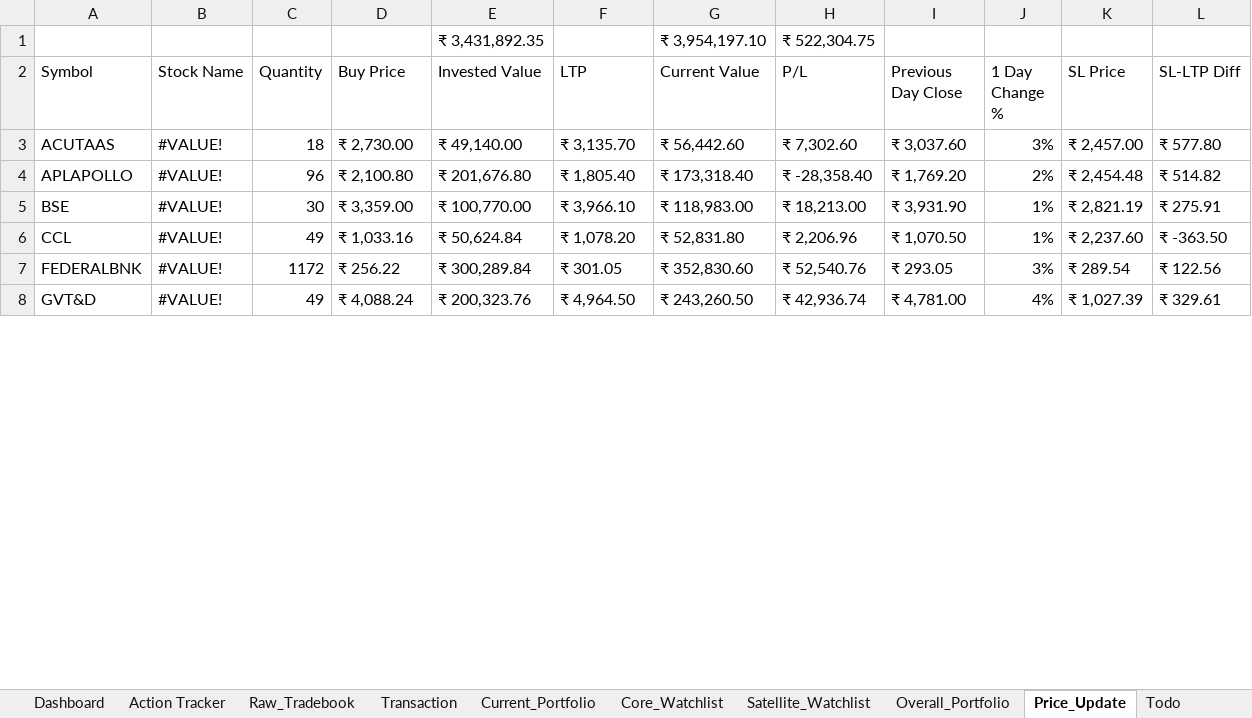
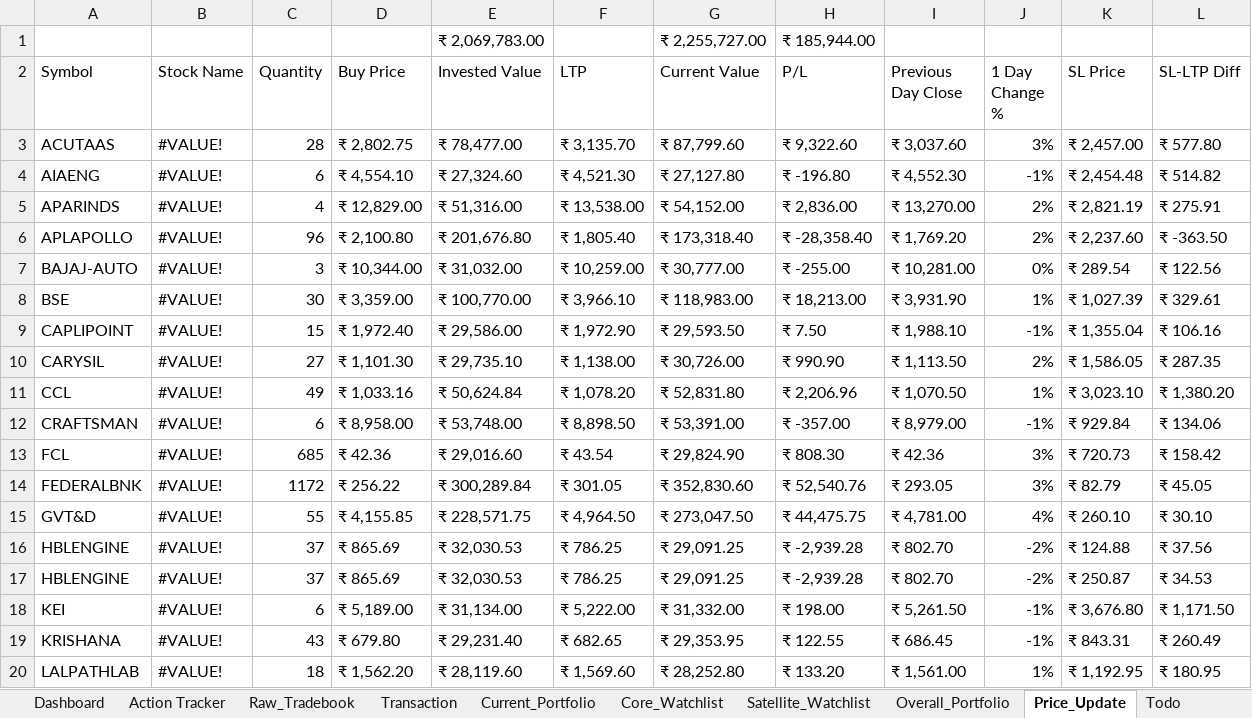
Before and after one commit to murali-1975/stockjournal, an Excel workbook: Transformed_Tradebook.xlsx, sheet Price_Update, drawn as a sheet; only a part is shown; values as stored, in another font and other column widths than the file's, no cell formats; removed rows and columns are numbered as before the commit, all else as after; the diff covers the shown part only; the diff names each change by its address in the sheet, - before the commit and + after, or states it on an @@ line.

```diff
--- a/Transformed_Tradebook.xlsx (sheet Price_Update)
+++ b/Transformed_Tradebook.xlsx (sheet Price_Update)
-row 1:  |  |  |  | ₹ 3,431,892.35 |  | ₹ 3,954,197.10 | ₹ 522,304.75
+row 1:  |  |  |  | ₹ 2,069,783.00 |  | ₹ 2,255,727.00 | ₹ 185,944.00
-C3 (Quantity): 18
+C3 (Quantity): 28
-D3 (Buy Price): ₹ 2,730.00
+D3 (Buy Price): ₹ 2,802.75
-E3 (Invested Value): ₹ 49,140.00
+E3 (Invested Value): ₹ 78,477.00
-G3 (Current Value): ₹ 56,442.60
+G3 (Current Value): ₹ 87,799.60
-H3 (P/L): ₹ 7,302.60
+H3 (P/L): ₹ 9,322.60
+row 4: AIAENG | #VALUE! | 6 | ₹ 4,554.10 | ₹ 27,324.60 | ₹ 4,521.30 | ₹ 27,127.80 | ₹ -196.80 | ₹ 4,552.30 | -1% | ₹ 2,454.48 | ₹ 514.82
+row 5: APARINDS | #VALUE! | 4 | ₹ 12,829.00 | ₹ 51,316.00 | ₹ 13,538.00 | ₹ 54,152.00 | ₹ 2,836.00 | ₹ 13,270.00 | 2% | ₹ 2,821.19 | ₹ 275.91
-K6 (SL Price): ₹ 2,454.48
+K6 (SL Price): ₹ 2,237.60
-L6 (SL-LTP Diff): ₹ 514.82
+L6 (SL-LTP Diff): ₹ -363.50
+row 7: BAJAJ-AUTO | #VALUE! | 3 | ₹ 10,344.00 | ₹ 31,032.00 | ₹ 10,259.00 | ₹ 30,777.00 | ₹ -255.00 | ₹ 10,281.00 | 0% | ₹ 289.54 | ₹ 122.56
-K8 (SL Price): ₹ 2,821.19
+K8 (SL Price): ₹ 1,027.39
-L8 (SL-LTP Diff): ₹ 275.91
+L8 (SL-LTP Diff): ₹ 329.61
+row 9: CAPLIPOINT | #VALUE! | 15 | ₹ 1,972.40 | ₹ 29,586.00 | ₹ 1,972.90 | ₹ 29,593.50 | ₹ 7.50 | ₹ 1,988.10 | -1% | ₹ 1,355.04 | ₹ 106.16
+row 10: CARYSIL | #VALUE! | 27 | ₹ 1,101.30 | ₹ 29,735.10 | ₹ 1,138.00 | ₹ 30,726.00 | ₹ 990.90 | ₹ 1,113.50 | 2% | ₹ 1,586.05 | ₹ 287.35
-K11 (SL Price): ₹ 2,237.60
+K11 (SL Price): ₹ 3,023.10
-L11 (SL-LTP Diff): ₹ -363.50
+L11 (SL-LTP Diff): ₹ 1,380.20
+row 12: CRAFTSMAN | #VALUE! | 6 | ₹ 8,958.00 | ₹ 53,748.00 | ₹ 8,898.50 | ₹ 53,391.00 | ₹ -357.00 | ₹ 8,979.00 | -1% | ₹ 929.84 | ₹ 134.06
+row 13: FCL | #VALUE! | 685 | ₹ 42.36 | ₹ 29,016.60 | ₹ 43.54 | ₹ 29,824.90 | ₹ 808.30 | ₹ 42.36 | 3% | ₹ 720.73 | ₹ 158.42
-K14 (SL Price): ₹ 289.54
+K14 (SL Price): ₹ 82.79
-L14 (SL-LTP Diff): ₹ 122.56
+L14 (SL-LTP Diff): ₹ 45.05
-C15 (Quantity): 49
+C15 (Quantity): 55
-D15 (Buy Price): ₹ 4,088.24
+D15 (Buy Price): ₹ 4,155.85
-E15 (Invested Value): ₹ 200,323.76
+E15 (Invested Value): ₹ 228,571.75
-G15 (Current Value): ₹ 243,260.50
+G15 (Current Value): ₹ 273,047.50
-H15 (P/L): ₹ 42,936.74
+H15 (P/L): ₹ 44,475.75
-K15 (SL Price): ₹ 1,027.39
+K15 (SL Price): ₹ 260.10
-L15 (SL-LTP Diff): ₹ 329.61
+L15 (SL-LTP Diff): ₹ 30.10
+row 16: HBLENGINE | #VALUE! | 37 | ₹ 865.69 | ₹ 32,030.53 | ₹ 786.25 | ₹ 29,091.25 | ₹ -2,939.28 | ₹ 802.70 | -2% | ₹ 124.88 | ₹ 37.56
+row 17: HBLENGINE | #VALUE! | 37 | ₹ 865.69 | ₹ 32,030.53 | ₹ 786.25 | ₹ 29,091.25 | ₹ -2,939.28 | ₹ 802.70 | -2% | ₹ 250.87 | ₹ 34.53
+row 18: KEI | #VALUE! | 6 | ₹ 5,189.00 | ₹ 31,134.00 | ₹ 5,222.00 | ₹ 31,332.00 | ₹ 198.00 | ₹ 5,261.50 | -1% | ₹ 3,676.80 | ₹ 1,171.50
+row 19: KRISHANA | #VALUE! | 43 | ₹ 679.80 | ₹ 29,231.40 | ₹ 682.65 | ₹ 29,353.95 | ₹ 122.55 | ₹ 686.45 | -1% | ₹ 843.31 | ₹ 260.49
+row 20: LALPATHLAB | #VALUE! | 18 | ₹ 1,562.20 | ₹ 28,119.60 | ₹ 1,569.60 | ₹ 28,252.80 | ₹ 133.20 | ₹ 1,561.00 | 1% | ₹ 1,192.95 | ₹ 180.95
```
Also changed, not shown: 16 added rows, 1 removed row and 83 edited cells elsewhere in this sheet, sheet Satellite_Watchlist, sheet Current_Portfolio, sheet Dashboard, sheet Overall_Portfolio, sheet Core_Watchlist, cell formats, formulas that keep their value, hidden cells, 6 other files.
